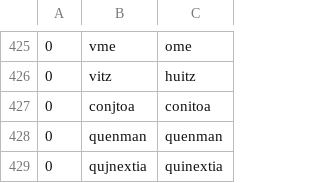
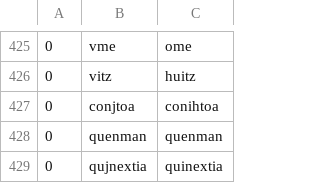
Before and after one commit to ftyers/UD_Classical_Nahuatl-FloCo, a TSV file: scripts/normalisation.tsv, drawn as a sheet; only a part is shown, gaps mark what is left out.

```diff
--- a/scripts/normalisation.tsv
+++ b/scripts/normalisation.tsv
@@ -426,3 +426,3 @@
 0	vitz	huitz
-0	conjtoa	conitoa
+0	conjtoa	conihtoa
 0	quenman	quenman
```
Also changed, not shown: scripts/lexicon.tsv.
